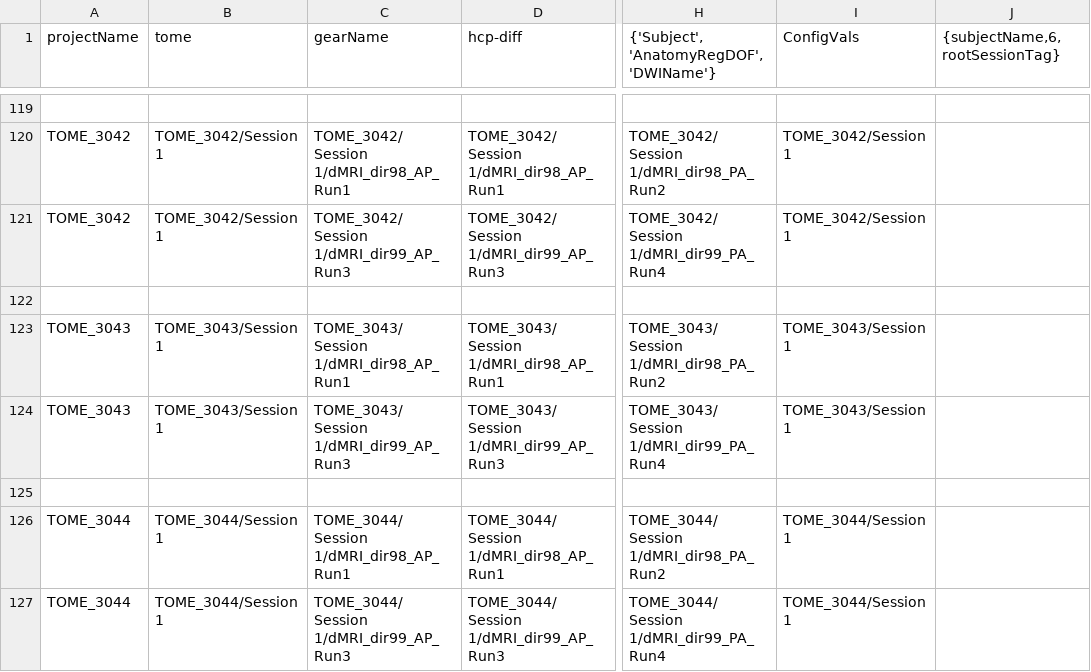
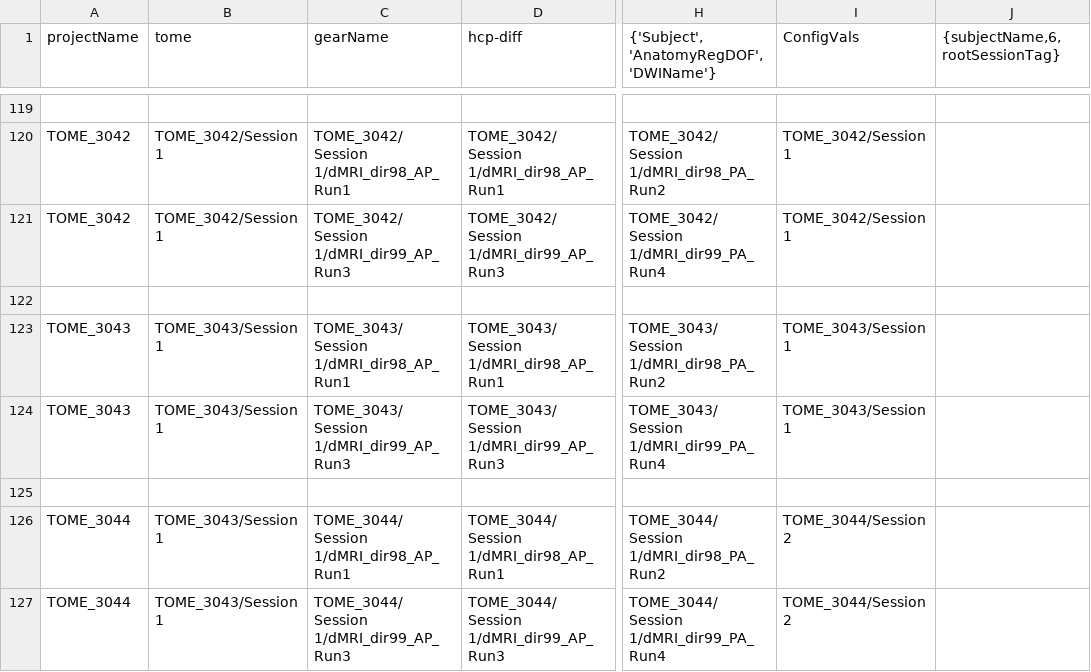
Before and after one commit to gkaguirrelab/mriTOMEAnalysis, a CSV file: code/submitGears/tomeHCPDiffParams.csv, drawn as a sheet; only a part is shown, gaps mark what is left out; the diff names each change by its address in the sheet, - before the commit and + after, or states it on an @@ line.

Commit message:
Fixed diffusion prep params for TOME_3044
Signed-off-by: gkaguirre <gkaguirre@me.com>

```diff
--- a/code/submitGears/tomeHCPDiffParams.csv
+++ b/code/submitGears/tomeHCPDiffParams.csv
-B126:B127 (tome): TOME_3044/Session 1
+B126:B127 (tome): TOME_3043/Session 1
-I126:I127 (ConfigVals): TOME_3044/Session 1
+I126:I127 (ConfigVals): TOME_3044/Session 2
```
